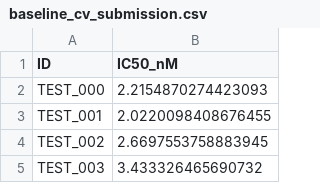
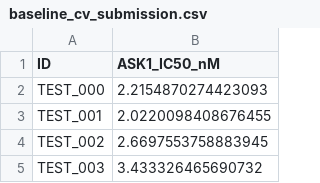
Before and after one commit to Daehee-Park/Dacon, a CSV file: 제3회_AI신약개발_250707_250825/output/baseline_cv_submission.csv, drawn as a sheet; only a part is shown.

Commit message:
baseline submit and TODO update

```diff
--- a/제3회_AI신약개발_250707_250825/output/baseline_cv_submission.csv
+++ b/제3회_AI신약개발_250707_250825/output/baseline_cv_submission.csv
@@ -1,2 +1,2 @@
-ID,IC50_nM
+ID,ASK1_IC50_nM
 TEST_000,2.2154870274423093
```
Also changed, not shown: 5 other files.
